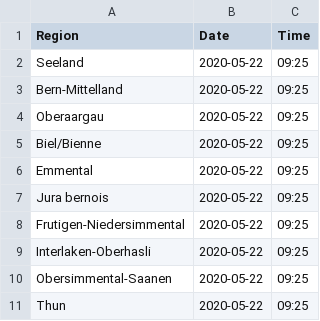
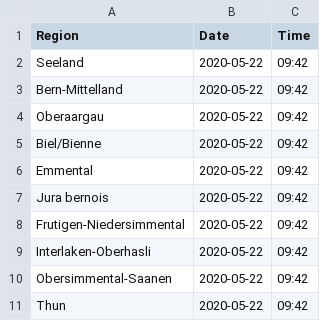
Before and after one commit to daenuprobst/covid19-data-be, a CSV file: last_updated.csv, drawn as a sheet.

Commit message:
Updated by the robot

```diff
--- a/last_updated.csv
+++ b/last_updated.csv
@@ -1,11 +1,11 @@
 Region,Date,Time
-Seeland,2020-05-22,09:25
-Bern-Mittelland,2020-05-22,09:25
-Oberaargau,2020-05-22,09:25
-Biel/Bienne,2020-05-22,09:25
-Emmental,2020-05-22,09:25
-Jura bernois,2020-05-22,09:25
-Frutigen-Niedersimmental,2020-05-22,09:25
-Interlaken-Oberhasli,2020-05-22,09:25
-Obersimmental-Saanen,2020-05-22,09:25
-Thun,2020-05-22,09:25
+Seeland,2020-05-22,09:42
+Bern-Mittelland,2020-05-22,09:42
+Oberaargau,2020-05-22,09:42
+Biel/Bienne,2020-05-22,09:42
+Emmental,2020-05-22,09:42
+Jura bernois,2020-05-22,09:42
+Frutigen-Niedersimmental,2020-05-22,09:42
+Interlaken-Oberhasli,2020-05-22,09:42
+Obersimmental-Saanen,2020-05-22,09:42
+Thun,2020-05-22,09:42
```
